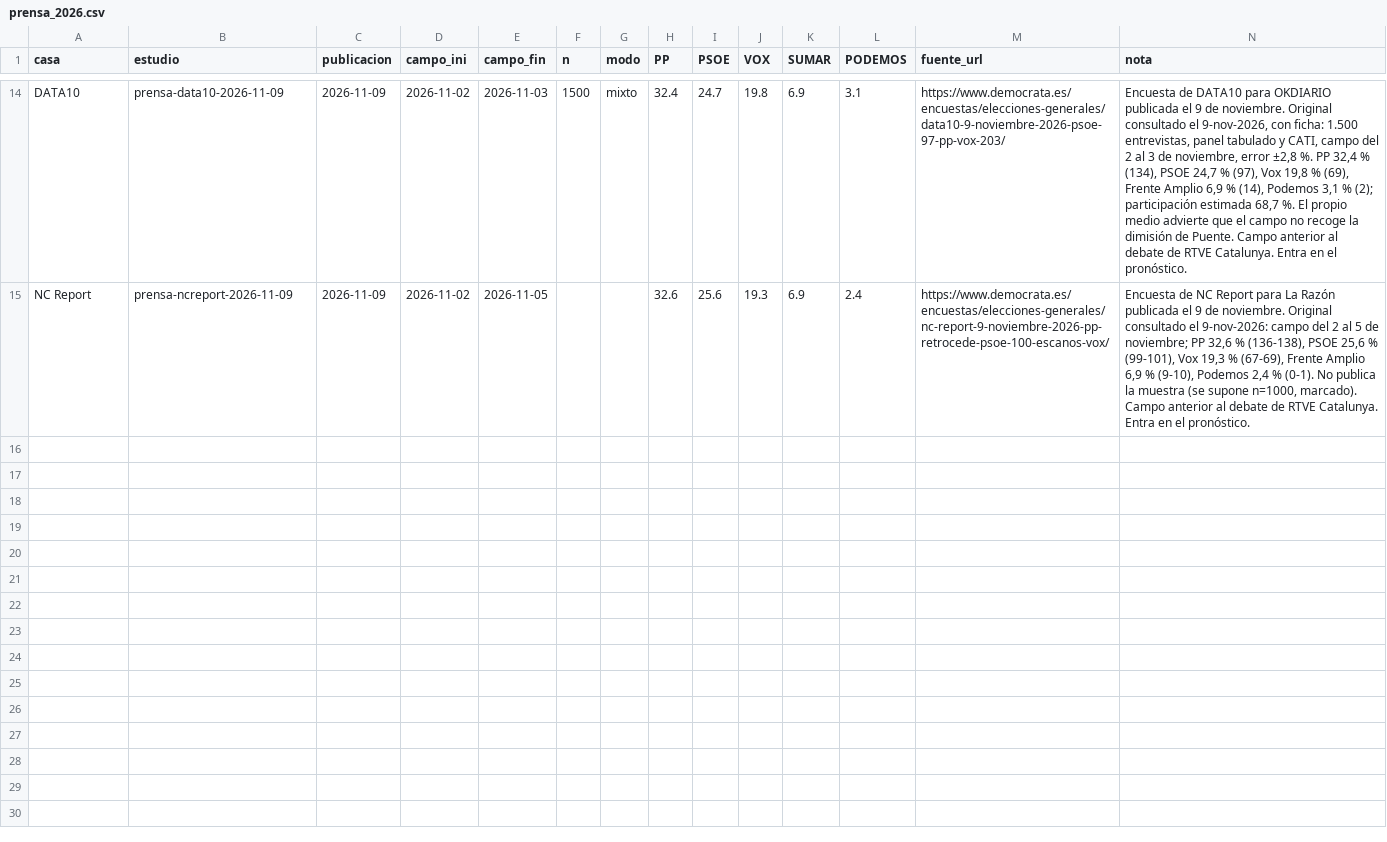
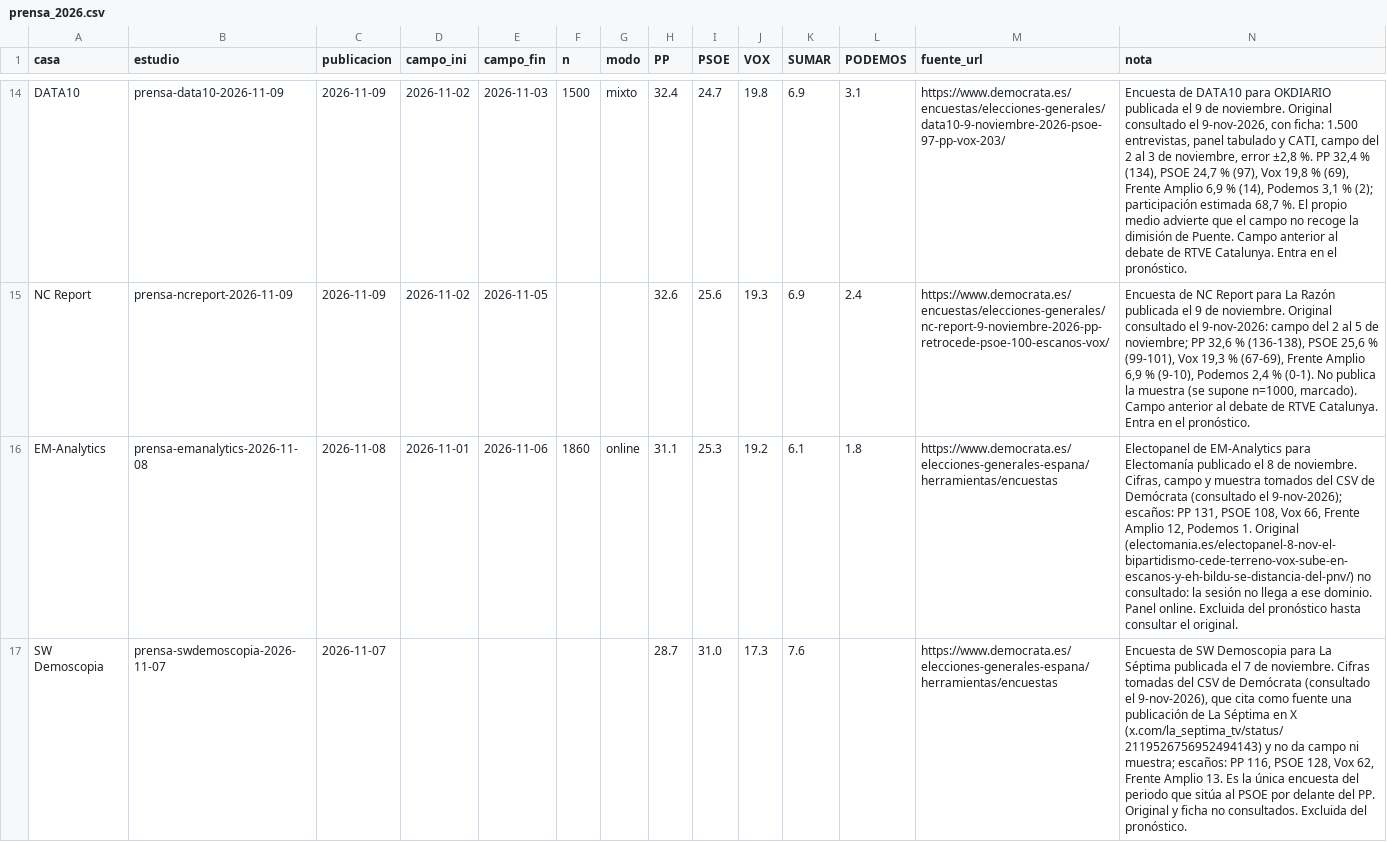
Before and after one commit to bhermoso/observatorio-electoral, a CSV file: modelo/externos/prensa_2026.csv, drawn as a sheet; only a part is shown, gaps mark what is left out; rows hold the shown columns only; the diff names each change by its address in the sheet, - before the commit and + after, or states it on an @@ line.

```diff
--- a/modelo/externos/prensa_2026.csv
+++ b/modelo/externos/prensa_2026.csv
+row 16: EM-Analytics | prensa-emanalytics-2026-11-08 | 2026-11-08 | 2026-11-01 | 2026-11-06 | 1860 | online | 31.1 | 25.3 | 19.2 | 6.1 | 1.8 | https://www.democrata.es/elecciones-generales-espana/herramientas/encuestas | Electopanel de EM-Analytics para Electomanía publicado el 8 de noviembre. Cifras, campo y muestra tomados del CSV de Demócrata (consultado el 9-nov-2026); escaños: PP 131, PSOE 108, Vox 66, Frente Amplio 12, Podemos 1. Original (electomania.es/electopanel-8-nov-el-bipartidismo-cede-terreno-vox-sube-en-escanos-y-eh-bildu-se-distancia-del-pnv/) no consultado: la sesión no llega a ese dominio. Panel online. Excluida del pronóstico hasta consultar el original.
+row 17: SW Demoscopia | prensa-swdemoscopia-2026-11-07 | 2026-11-07 |  |  |  |  | 28.7 | 31.0 | 17.3 | 7.6 |  | https://www.democrata.es/elecciones-generales-espana/herramientas/encuestas | Encuesta de SW Demoscopia para La Séptima publicada el 7 de noviembre. Cifras tomadas del CSV de Demócrata (consultado el 9-nov-2026), que cita como fuente una publicación de La Séptima en X (x.com/la_septima_tv/status/2119526756952494143) y no da campo ni muestra; escaños: PP 116, PSOE 128, Vox 62, Frente Amplio 13. Es la única encuesta del periodo que sitúa al PSOE por delante del PP. Original y ficha no consultados. Excluida del pronóstico.
```
